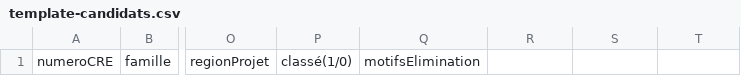
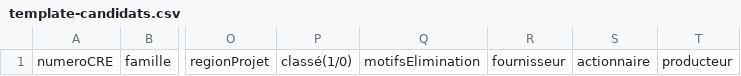
Before and after one commit to paduc/potentiel, a CSV file: src/public/static/template-candidats.csv, drawn as a sheet; only a part is shown, gaps mark what is left out; the diff names each change by its address in the sheet, - before the commit and + after, or states it on an @@ line.

Commit message:
Add fournisseur, actionnaire, producteur fields

```diff
--- a/src/public/static/template-candidats.csv
+++ b/src/public/static/template-candidats.csv
-R1: (empty)
+R1: fournisseur
-S1: (empty)
+S1: actionnaire
-T1: (empty)
+T1: producteur
```
Also changed, not shown: 6 other files.
